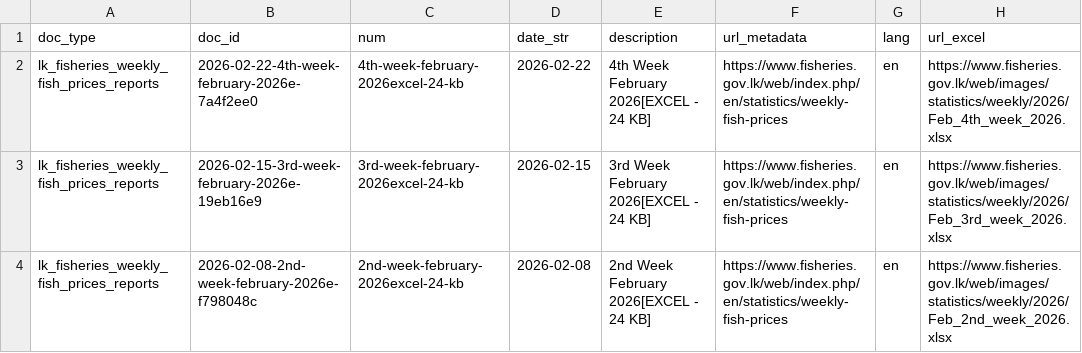
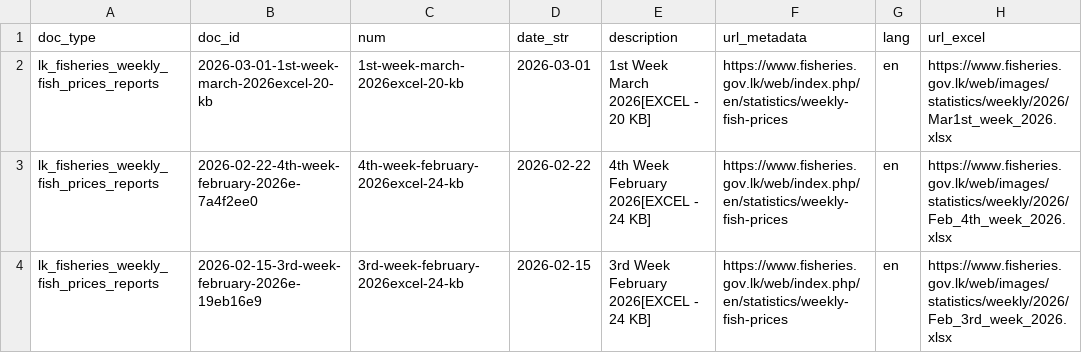
Before and after one commit to nuuuwan/lk_fisheries, a TSV file: data/lk_fisheries_weekly_fish_prices_reports/docs_all.tsv, drawn as a sheet; only a part is shown; the shorter side is filled out with more unchanged rows; the diff names each change by its address in the sheet, - before the commit and + after, or states it on an @@ line.

```diff
--- a/data/lk_fisheries_weekly_fish_prices_reports/docs_all.tsv
+++ b/data/lk_fisheries_weekly_fish_prices_reports/docs_all.tsv
+row 2: lk_fisheries_weekly_fish_prices_reports | 2026-03-01-1st-week-march-2026excel-20-kb | 1st-week-march-2026excel-20-kb | 2026-03-01 | 1st Week March 2026[EXCEL - 20 KB] | https://www.fisheries.gov.lk/web/index.php/en/statistics/weekly-fish-prices | en | https://www.fisheries.gov.lk/web/images/statistics/weekly/2026/Mar1st_week_2026.xlsx
```
Also changed, not shown: data/lk_fisheries_weekly_fish_prices_reports/docs_last100.tsv, 10 other files.
